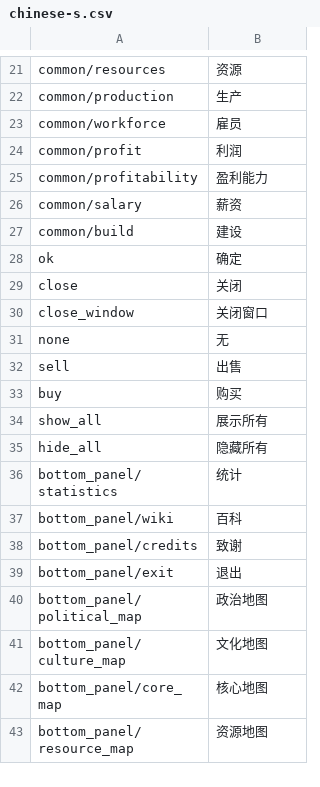
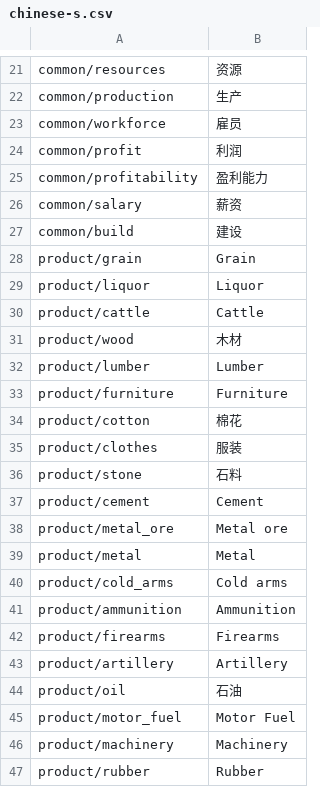
Before and after one commit to Sun-FreePort/Prosperity-Wars, a CSV file: Assets/EconomicSimulation/Languages/chinese-s.csv, drawn as a sheet; only a part is shown, gaps mark what is left out; the shorter side is filled out with more unchanged rows; the diff covers the shown part only.

Commit message:
tbd translate product

```diff
--- a/Assets/EconomicSimulation/Languages/chinese-s.csv
+++ b/Assets/EconomicSimulation/Languages/chinese-s.csv
@@ -27 +27,21 @@ common/salary,薪资
 common/build,建设
+product/grain,Grain
+product/liquor,Liquor
+product/cattle,Cattle
+product/wood,木材
+product/lumber,Lumber
+product/furniture,Furniture
+product/cotton,棉花
+product/clothes,服装
+product/stone,石料
+product/cement,Cement
+product/metal_ore,Metal ore
+product/metal,Metal
+product/cold_arms,Cold arms
+product/ammunition,Ammunition
+product/firearms,Firearms
+product/artillery,Artillery
+product/oil,石油
+product/motor_fuel,Motor Fuel
+product/machinery,Machinery
+product/rubber,Rubber
```
Also changed, not shown: 14 added rows elsewhere in this file, Assets/EconomicSimulation/Languages/english.csv, 6 other files.
